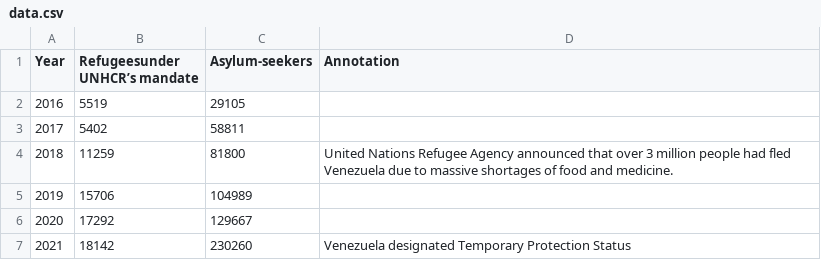
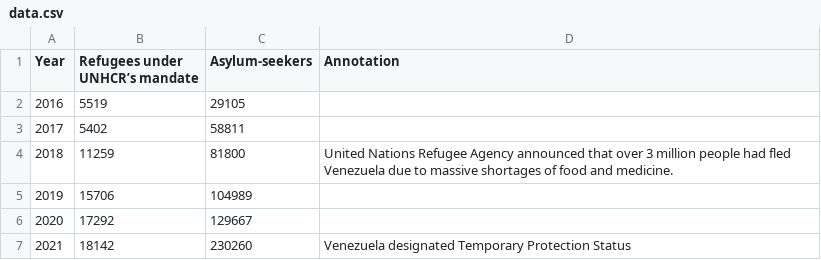
Before and after one commit to ldelg082/line-cgart-practice, a CSV file: data.csv, drawn as a sheet.

Commit message:
Update data.csv

```diff
--- a/data.csv
+++ b/data.csv
@@ -1,2 +1,2 @@
-Year,Refugeesunder UNHCR’s mandate,Asylum-seekers,Annotation
+Year,Refugees under UNHCR’s mandate,Asylum-seekers,Annotation
 2016,5519,29105,
```
